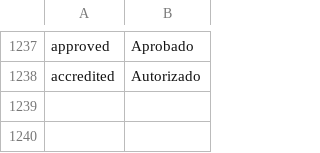
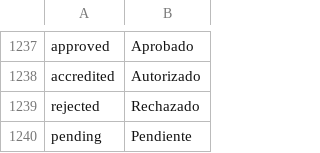
Before and after one commit to mercadopago/adb-payment, a CSV file: i18n/es_CL.csv, drawn as a sheet; only a part is shown, gaps mark what is left out; the diff names each change by its address in the sheet, - before the commit and + after, or states it on an @@ line.

```diff
--- a/i18n/es_CL.csv
+++ b/i18n/es_CL.csv
+row 1239: rejected | Rechazado
+row 1240: pending | Pendiente
```
Also changed, not shown: i18n/es_CO.csv, i18n/es_MX.csv, 8 other files.
